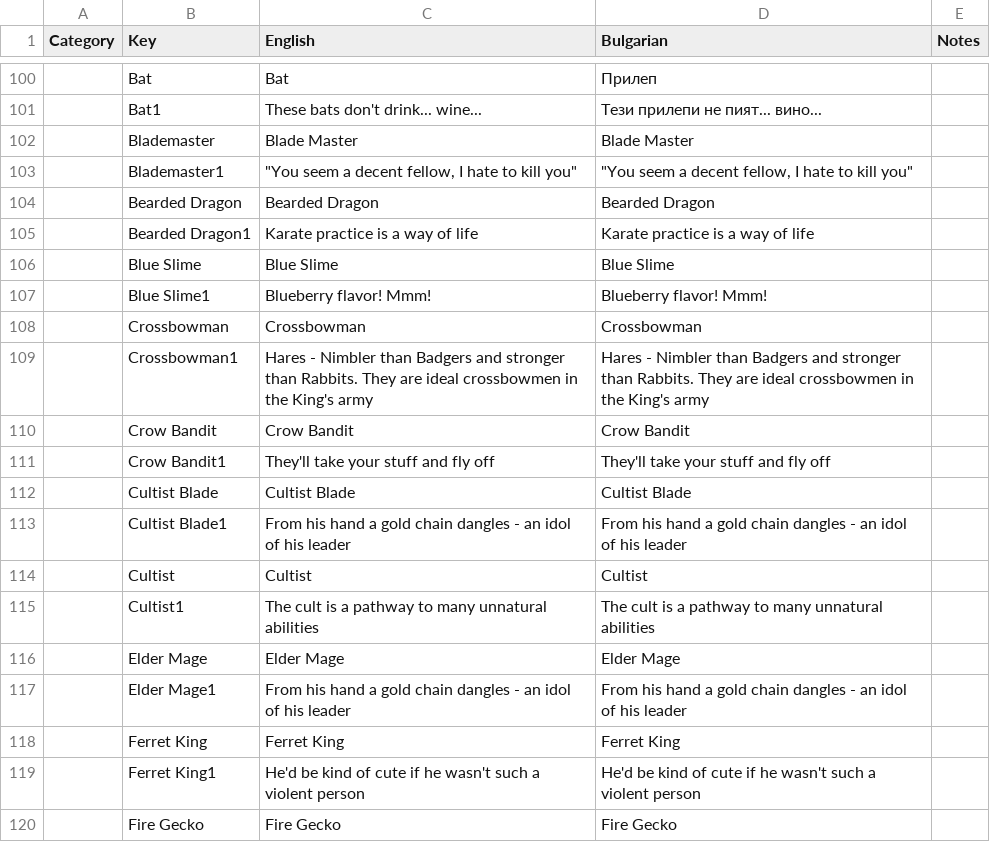
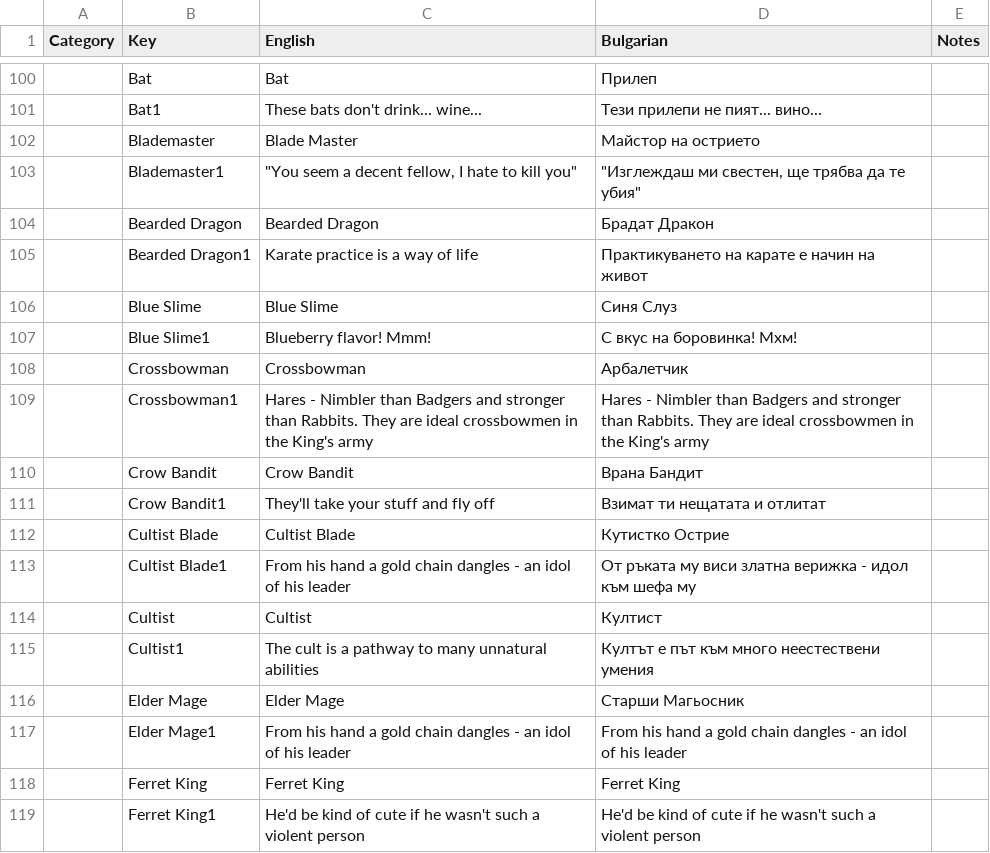
Before and after one commit to the-broken-tile/backpack-hero-bulgarian, a CSV file: bulgarian.csv, drawn as a sheet; only a part is shown, gaps mark what is left out; the shorter side is filled out with more unchanged rows; the diff names each change by its address in the sheet, - before the commit and + after, or states it on an @@ line.

Commit message:
translate up to line 116

```diff
--- a/bulgarian.csv
+++ b/bulgarian.csv
-D102 (Bulgarian): Blade Master
+D102 (Bulgarian): Майстор на острието
-D103 (Bulgarian): "You seem a decent fellow, I hate to kill you"
+D103 (Bulgarian): "Изглеждаш ми свестен, ще трябва да те убия"
-D104 (Bulgarian): Bearded Dragon
+D104 (Bulgarian): Брадат Дракон
-D105 (Bulgarian): Karate practice is a way of life
+D105 (Bulgarian): Практикуването на карате е начин на живот
-D106 (Bulgarian): Blue Slime
+D106 (Bulgarian): Синя Слуз
-D107 (Bulgarian): Blueberry flavor! Mmm!
+D107 (Bulgarian): С вкус на боровинка! Мхм!
-D108 (Bulgarian): Crossbowman
+D108 (Bulgarian): Арбалетчик
-D110 (Bulgarian): Crow Bandit
+D110 (Bulgarian): Врана Бандит
-D111 (Bulgarian): They'll take your stuff and fly off
+D111 (Bulgarian): Взимат ти нещатата и отлитат
-D112 (Bulgarian): Cultist Blade
+D112 (Bulgarian): Кутистко Острие
-D113 (Bulgarian): From his hand a gold chain dangles - an idol of his leader
+D113 (Bulgarian): От ръката му виси златна верижка - идол към шефа му
-D114 (Bulgarian): Cultist
+D114 (Bulgarian): Култист
-D115 (Bulgarian): The cult is a pathway to many unnatural abilities
+D115 (Bulgarian): Култът е път към много неестествени умения
-D116 (Bulgarian): Elder Mage
+D116 (Bulgarian): Старши Магьосник
```
